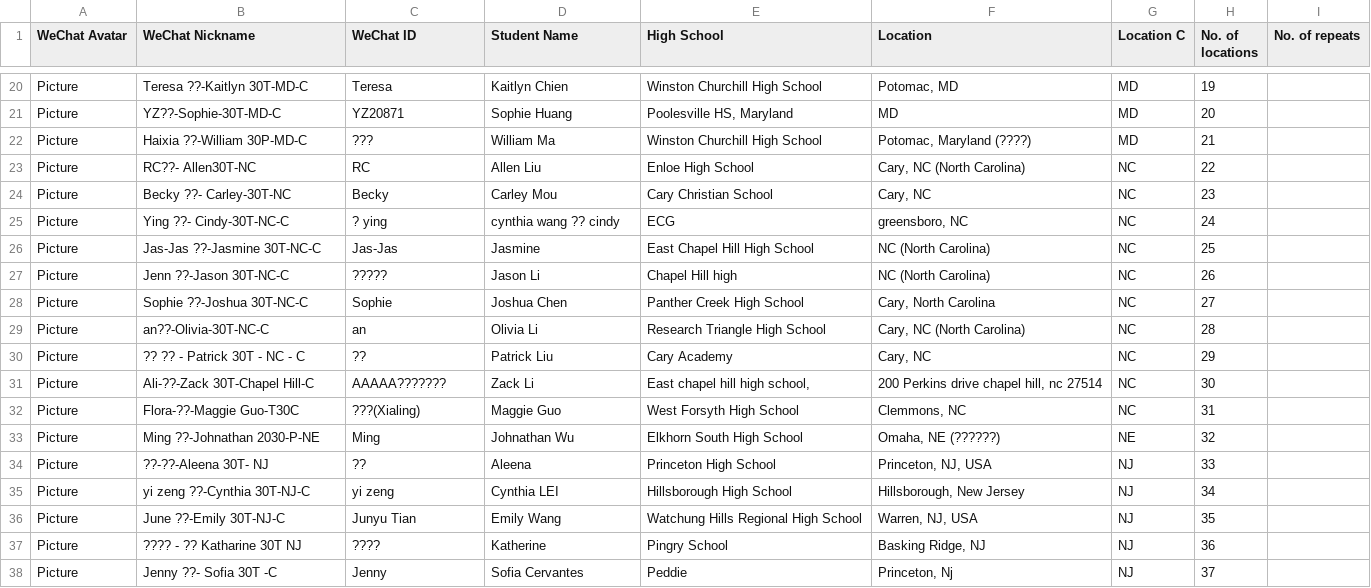
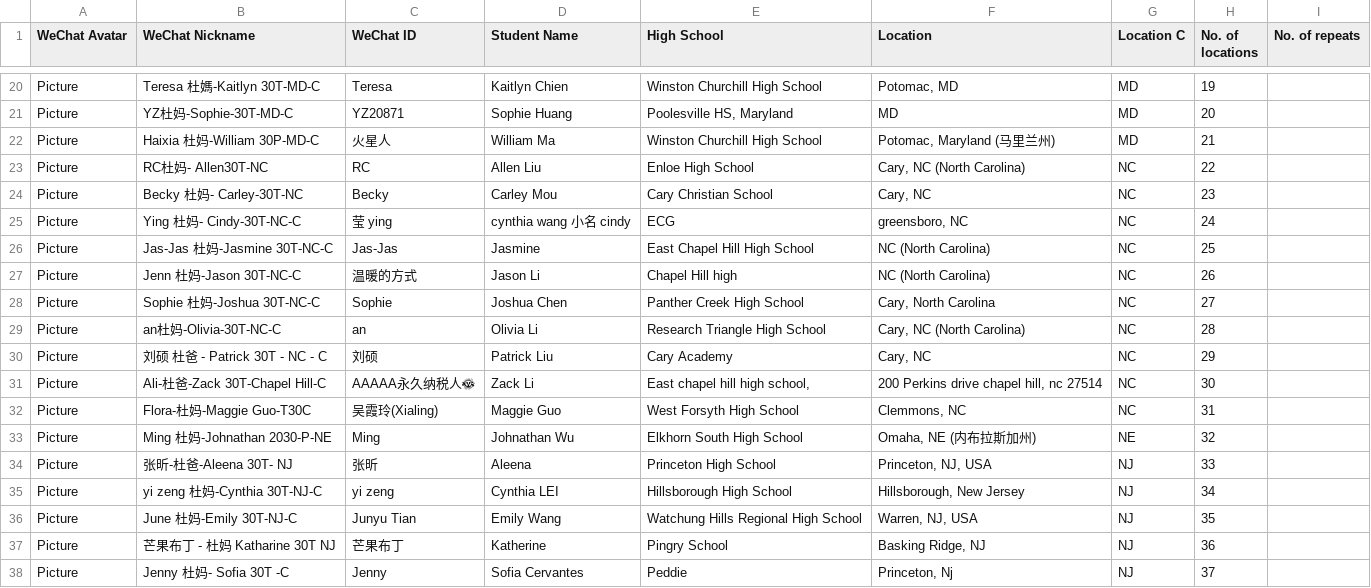
Before and after one commit to parentsduke/parentsduke, a CSV file: class30.csv, drawn as a sheet; only a part is shown, gaps mark what is left out; the diff covers the shown part only; the diff names each change by its address in the sheet, - before the commit and + after, or states it on an @@ line.

```diff
--- a/class30.csv
+++ b/class30.csv
-B20 (WeChat Nickname): Teresa ??-Kaitlyn 30T-MD-C
+B20 (WeChat Nickname): Teresa 杜媽-Kaitlyn 30T-MD-C
-B21 (WeChat Nickname): YZ??-Sophie-30T-MD-C
+B21 (WeChat Nickname): YZ杜妈-Sophie-30T-MD-C
-B22 (WeChat Nickname): Haixia ??-William 30P-MD-C
+B22 (WeChat Nickname): Haixia 杜妈-William 30P-MD-C
-C22 (WeChat ID): ???
+C22 (WeChat ID): 火星人
-F22 (Location): Potomac, Maryland (????)
+F22 (Location): Potomac, Maryland (马里兰州)
-B23 (WeChat Nickname): RC??- Allen30T-NC
+B23 (WeChat Nickname): RC杜妈- Allen30T-NC
-B24 (WeChat Nickname): Becky ??- Carley-30T-NC
+B24 (WeChat Nickname): Becky 杜妈- Carley-30T-NC
-B25 (WeChat Nickname): Ying ??- Cindy-30T-NC-C
+B25 (WeChat Nickname): Ying 杜妈- Cindy-30T-NC-C
-C25 (WeChat ID): ? ying
+C25 (WeChat ID): 莹 ying
-D25 (Student Name): cynthia wang ?? cindy
+D25 (Student Name): cynthia wang 小名 cindy
-B26 (WeChat Nickname): Jas-Jas ??-Jasmine 30T-NC-C
+B26 (WeChat Nickname): Jas-Jas 杜妈-Jasmine 30T-NC-C
-B27 (WeChat Nickname): Jenn ??-Jason 30T-NC-C
+B27 (WeChat Nickname): Jenn 杜妈-Jason 30T-NC-C
-C27 (WeChat ID): ?????
+C27 (WeChat ID): 温暖的方式
-B28 (WeChat Nickname): Sophie ??-Joshua 30T-NC-C
+B28 (WeChat Nickname): Sophie 杜妈-Joshua 30T-NC-C
-B29 (WeChat Nickname): an??-Olivia-30T-NC-C
+B29 (WeChat Nickname): an杜妈-Olivia-30T-NC-C
-B30 (WeChat Nickname): ?? ?? - Patrick 30T - NC - C
+B30 (WeChat Nickname): 刘硕 杜爸 - Patrick 30T - NC - C
-C30 (WeChat ID): ??
+C30 (WeChat ID): 刘硕
-B31 (WeChat Nickname): Ali-??-Zack 30T-Chapel Hill-C
+B31 (WeChat Nickname): Ali-杜爸-Zack 30T-Chapel Hill-C
-C31 (WeChat ID): AAAAA???????
+C31 (WeChat ID): AAAAA永久纳税人🌞
-B32 (WeChat Nickname): Flora-??-Maggie Guo-T30C
+B32 (WeChat Nickname): Flora-杜妈-Maggie Guo-T30C
-C32 (WeChat ID): ???(Xialing)
+C32 (WeChat ID): 吴霞玲(Xialing)
-B33 (WeChat Nickname): Ming ??-Johnathan 2030-P-NE
+B33 (WeChat Nickname): Ming 杜妈-Johnathan 2030-P-NE
-F33 (Location): Omaha, NE (??????)
+F33 (Location): Omaha, NE (内布拉斯加州)
-B34 (WeChat Nickname): ??-??-Aleena 30T- NJ
+B34 (WeChat Nickname): 张昕-杜爸-Aleena 30T- NJ
-C34 (WeChat ID): ??
+C34 (WeChat ID): 张昕
-B35 (WeChat Nickname): yi zeng ??-Cynthia 30T-NJ-C
+B35 (WeChat Nickname): yi zeng 杜妈-Cynthia 30T-NJ-C
-B36 (WeChat Nickname): June ??-Emily 30T-NJ-C
+B36 (WeChat Nickname): June 杜妈-Emily 30T-NJ-C
-B37 (WeChat Nickname): ???? - ?? Katharine 30T NJ
+B37 (WeChat Nickname): 芒果布丁 - 杜妈 Katharine 30T NJ
-C37 (WeChat ID): ????
+C37 (WeChat ID): 芒果布丁
-B38 (WeChat Nickname): Jenny ??- Sofia 30T -C
+B38 (WeChat Nickname): Jenny 杜妈- Sofia 30T -C
```
Also changed, not shown: 143 edited cells elsewhere in this file.
